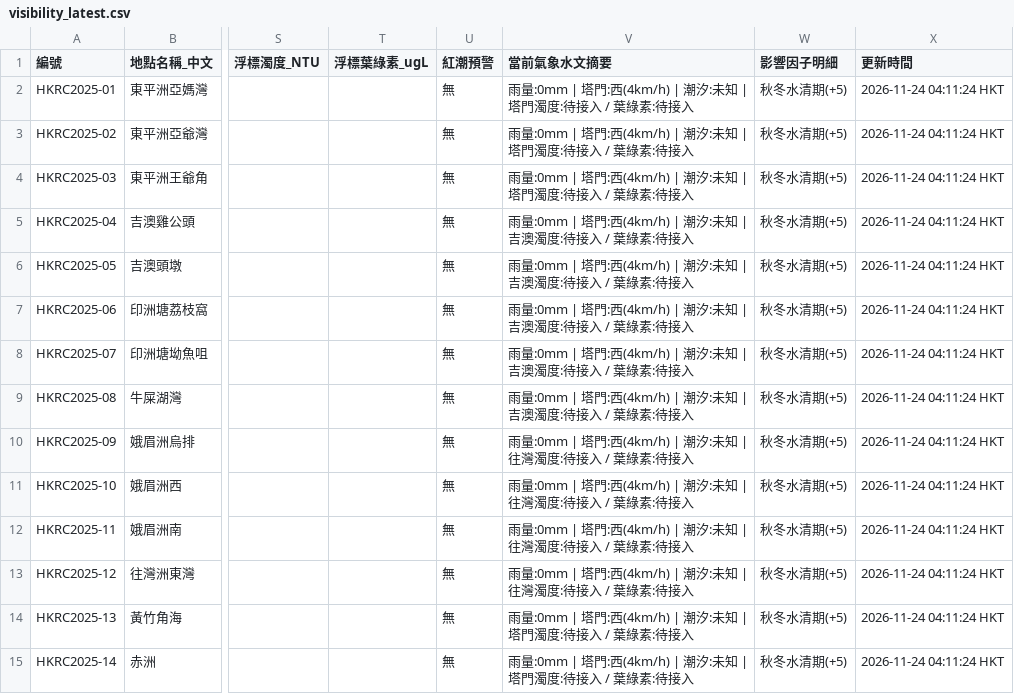
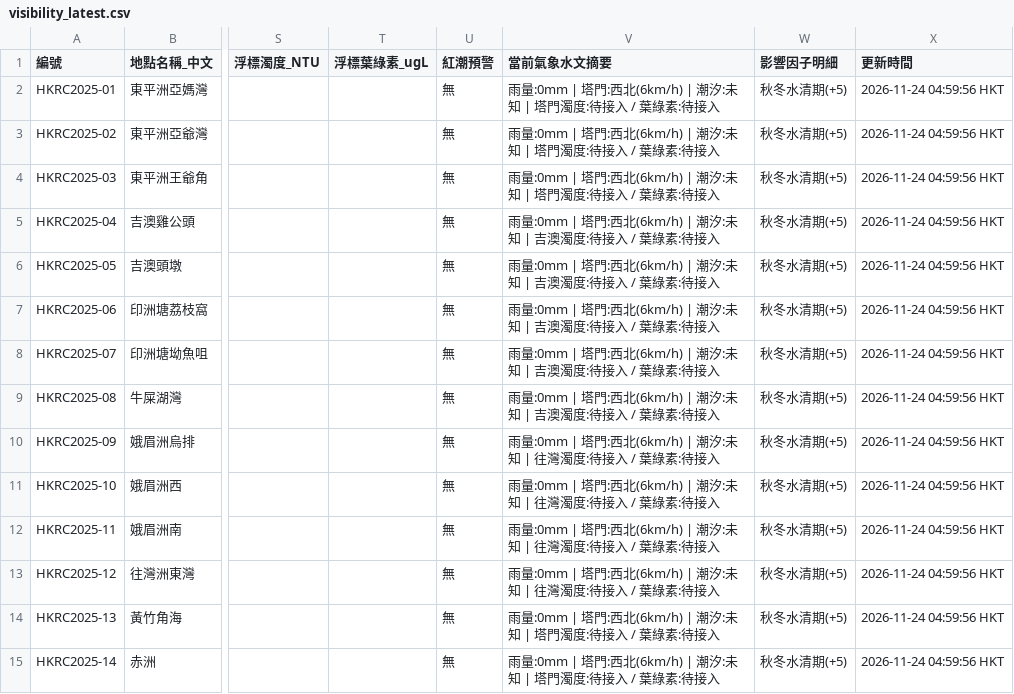
Before and after one commit to chanswc-sys/hk-dive-visibility-api, a CSV file: visibility_latest.csv, drawn as a sheet; only a part is shown, gaps mark what is left out; the diff covers the shown part only; the diff names each change by its address in the sheet, - before the commit and + after, or states it on an @@ line.

```diff
--- a/visibility_latest.csv
+++ b/visibility_latest.csv
-V2:V4 (當前氣象水文摘要): …塔門:西(4km/h) | 潮汐:…
+V2:V4 (當前氣象水文摘要): …塔門:西北(6km/h) | 潮汐:…
-X2:X15 (更新時間): 2026-11-24 04:11:24 HKT
+X2:X15 (更新時間): 2026-11-24 04:59:56 HKT
-V5:V9 (當前氣象水文摘要): …塔門:西(4km/h) | 潮汐:…
+V5:V9 (當前氣象水文摘要): …塔門:西北(6km/h) | 潮汐:…
-V10:V13 (當前氣象水文摘要): …塔門:西(4km/h) | 潮汐:…
+V10:V13 (當前氣象水文摘要): …塔門:西北(6km/h) | 潮汐:…
-V14:V15 (當前氣象水文摘要): …塔門:西(4km/h) | 潮汐:…
+V14:V15 (當前氣象水文摘要): …塔門:西北(6km/h) | 潮汐:…
```
Also changed, not shown: 68 edited cells elsewhere in this file, dive_sites_visibility_latest.csv, 2 other files.
